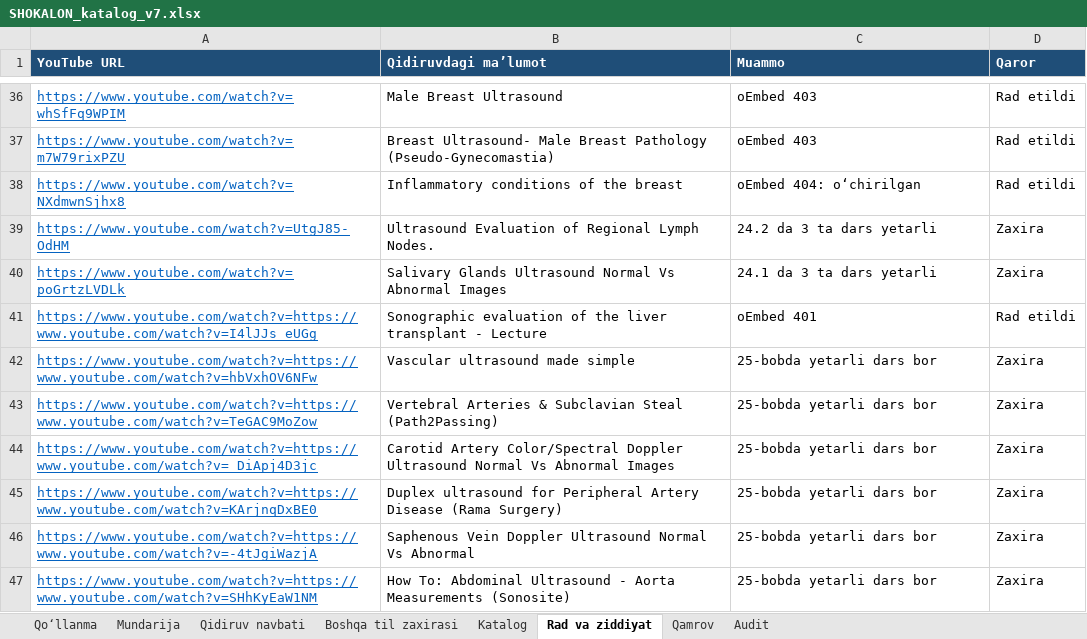
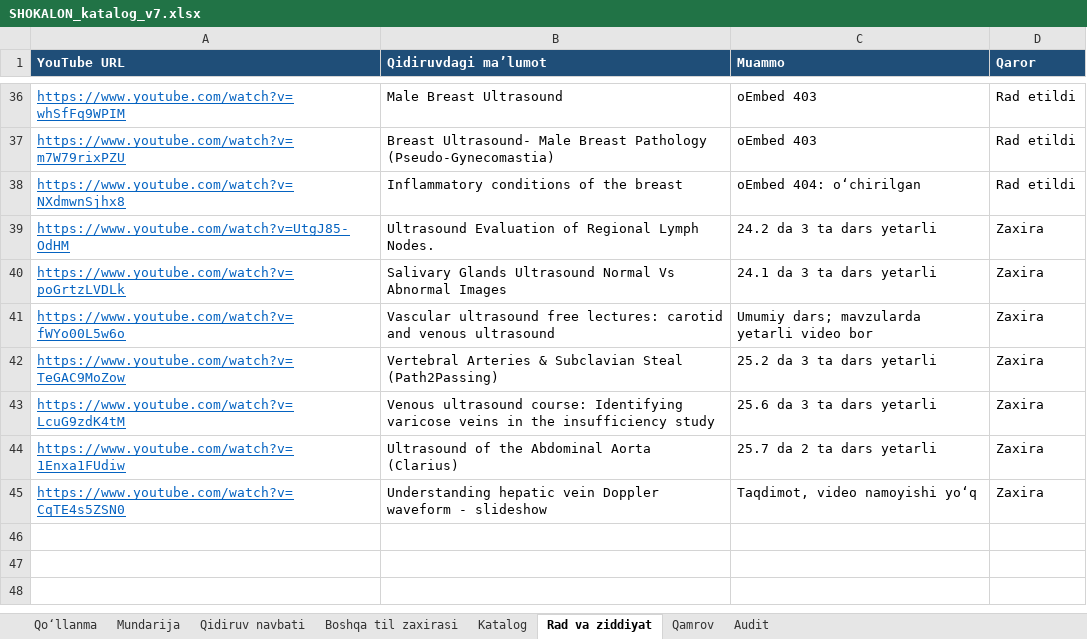
Before and after one commit to botanikjon-droid/dual-sub-replay, an Excel workbook: docs/shokalon/02_VIDEO_CATALOG/SHOKALON_katalog_v7.xlsx, sheet Rad va ziddiyat, drawn as a sheet; only a part is shown, gaps mark what is left out; values as stored, in another font and other column widths than the file's, no borders; removed rows and columns are numbered as before the commit, all else as after; the diff names each change by its address in the sheet, - before the commit and + after, or states it on an @@ line.

```diff
--- a/docs/shokalon/02_VIDEO_CATALOG/SHOKALON_katalog_v7.xlsx (sheet Rad va ziddiyat)
+++ b/docs/shokalon/02_VIDEO_CATALOG/SHOKALON_katalog_v7.xlsx (sheet Rad va ziddiyat)
-row 41: https://www.youtube.com/watch?v=https://www.youtube.com/watch?v=I4lJJs_eUGg | Sonographic evaluation of the liver transplant - Lecture | oEmbed 401 | Rad etildi
-row 42: https://www.youtube.com/watch?v=https://www.youtube.com/watch?v=hbVxhOV6NFw | Vascular ultrasound made simple | 25-bobda yetarli dars bor | Zaxira
+row 41: https://www.youtube.com/watch?v=fWYo00L5w6o | Vascular ultrasound free lectures: carotid and venous ultrasound | Umumiy dars; mavzularda yetarli video bor | Zaxira
-A42 (YouTube URL): https://www.youtube.com/watch?v=https://www.youtube.com/watch?v=TeGAC9MoZow
+A42 (YouTube URL): https://www.youtube.com/watch?v=TeGAC9MoZow
-C42 (Muammo): 25-bobda yetarli dars bor
+C42 (Muammo): 25.2 da 3 ta dars yetarli
-row 44: https://www.youtube.com/watch?v=https://www.youtube.com/watch?v=_DiApj4D3jc | Carotid Artery Color/Spectral Doppler Ultrasound Normal Vs Abnormal Images | 25-bobda yetarli dars bor | Zaxira
-row 45: https://www.youtube.com/watch?v=https://www.youtube.com/watch?v=KArjnqDxBE0 | Duplex ultrasound for Peripheral Artery Disease (Rama Surgery) | 25-bobda yetarli dars bor | Zaxira
-row 46: https://www.youtube.com/watch?v=https://www.youtube.com/watch?v=-4tJgiWazjA | Saphenous Vein Doppler Ultrasound Normal Vs Abnormal | 25-bobda yetarli dars bor | Zaxira
+row 43: https://www.youtube.com/watch?v=LcuG9zdK4tM | Venous ultrasound course: Identifying varicose veins in the insufficiency study | 25.6 da 3 ta dars yetarli | Zaxira
-A44 (YouTube URL): https://www.youtube.com/watch?v=https://www.youtube.com/watch?v=SHhKyEaW1NM
+A44 (YouTube URL): https://www.youtube.com/watch?v=1Enxa1FUdiw
-B44 (Qidiruvdagi ma’lumot): How To: Abdominal Ultrasound - Aorta Measurements (Sonosite)
+B44 (Qidiruvdagi ma’lumot): Ultrasound of the Abdominal Aorta (Clarius)
-C44 (Muammo): 25-bobda yetarli dars bor
+C44 (Muammo): 25.7 da 2 ta dars yetarli
+row 45: https://www.youtube.com/watch?v=CqTE4s5ZSN0 | Understanding hepatic vein Doppler waveform - slideshow | Taqdimot, video namoyishi yo‘q | Zaxira
```
Also changed, not shown: sheet Katalog, sheet Qidiruv navbati, sheet Mundarija, sheet Qamrov, sheet Qo‘llanma.
